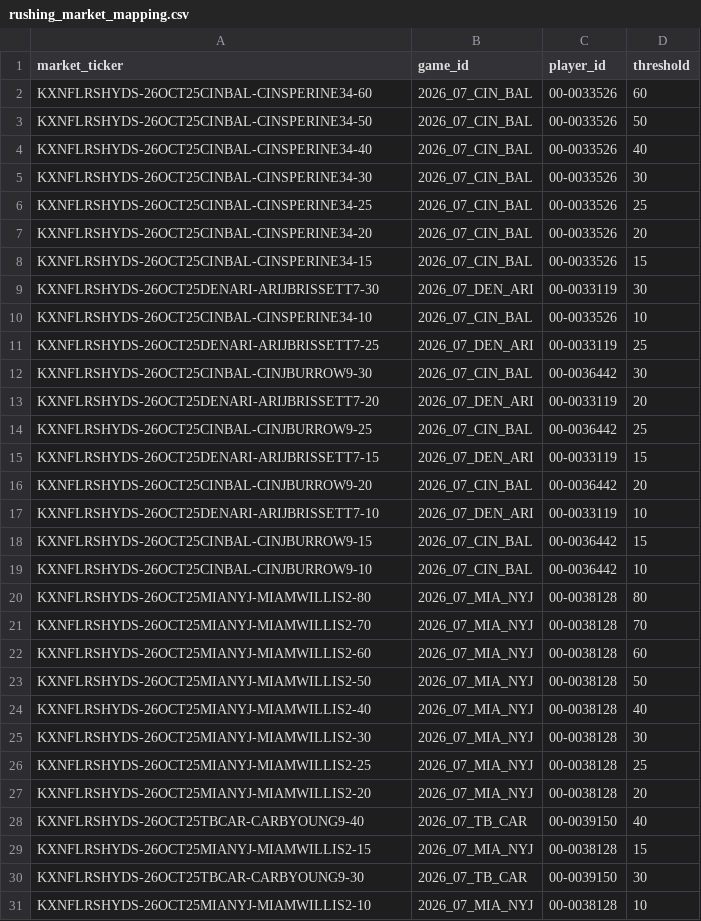
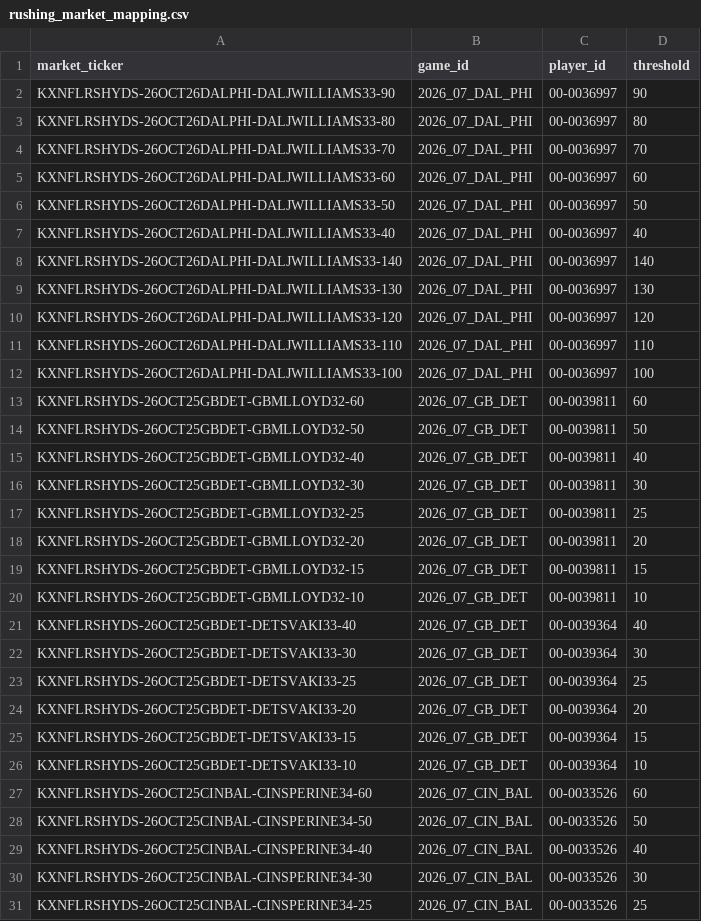
Before and after one commit to SaintSteven/Kalshi-trading-backend, a CSV file: research/nfl_prospective_paper_v001/data/rushing_market_mapping.csv, drawn as a sheet; only a part is shown; the shorter side is filled out with more unchanged rows; the diff names each change by its address in the sheet, - before the commit and + after, or states it on an @@ line.

```diff
--- a/research/nfl_prospective_paper_v001/data/rushing_market_mapping.csv
+++ b/research/nfl_prospective_paper_v001/data/rushing_market_mapping.csv
+row 2: KXNFLRSHYDS-26OCT26DALPHI-DALJWILLIAMS33-90 | 2026_07_DAL_PHI | 00-0036997 | 90
+row 3: KXNFLRSHYDS-26OCT26DALPHI-DALJWILLIAMS33-80 | 2026_07_DAL_PHI | 00-0036997 | 80
+row 4: KXNFLRSHYDS-26OCT26DALPHI-DALJWILLIAMS33-70 | 2026_07_DAL_PHI | 00-0036997 | 70
+row 5: KXNFLRSHYDS-26OCT26DALPHI-DALJWILLIAMS33-60 | 2026_07_DAL_PHI | 00-0036997 | 60
+row 6: KXNFLRSHYDS-26OCT26DALPHI-DALJWILLIAMS33-50 | 2026_07_DAL_PHI | 00-0036997 | 50
+row 7: KXNFLRSHYDS-26OCT26DALPHI-DALJWILLIAMS33-40 | 2026_07_DAL_PHI | 00-0036997 | 40
+row 8: KXNFLRSHYDS-26OCT26DALPHI-DALJWILLIAMS33-140 | 2026_07_DAL_PHI | 00-0036997 | 140
+row 9: KXNFLRSHYDS-26OCT26DALPHI-DALJWILLIAMS33-130 | 2026_07_DAL_PHI | 00-0036997 | 130
+row 10: KXNFLRSHYDS-26OCT26DALPHI-DALJWILLIAMS33-120 | 2026_07_DAL_PHI | 00-0036997 | 120
+row 11: KXNFLRSHYDS-26OCT26DALPHI-DALJWILLIAMS33-110 | 2026_07_DAL_PHI | 00-0036997 | 110
+row 12: KXNFLRSHYDS-26OCT26DALPHI-DALJWILLIAMS33-100 | 2026_07_DAL_PHI | 00-0036997 | 100
+row 13: KXNFLRSHYDS-26OCT25GBDET-GBMLLOYD32-60 | 2026_07_GB_DET | 00-0039811 | 60
+row 14: KXNFLRSHYDS-26OCT25GBDET-GBMLLOYD32-50 | 2026_07_GB_DET | 00-0039811 | 50
+row 15: KXNFLRSHYDS-26OCT25GBDET-GBMLLOYD32-40 | 2026_07_GB_DET | 00-0039811 | 40
+row 16: KXNFLRSHYDS-26OCT25GBDET-GBMLLOYD32-30 | 2026_07_GB_DET | 00-0039811 | 30
+row 17: KXNFLRSHYDS-26OCT25GBDET-GBMLLOYD32-25 | 2026_07_GB_DET | 00-0039811 | 25
+row 18: KXNFLRSHYDS-26OCT25GBDET-GBMLLOYD32-20 | 2026_07_GB_DET | 00-0039811 | 20
+row 19: KXNFLRSHYDS-26OCT25GBDET-GBMLLOYD32-15 | 2026_07_GB_DET | 00-0039811 | 15
+row 20: KXNFLRSHYDS-26OCT25GBDET-GBMLLOYD32-10 | 2026_07_GB_DET | 00-0039811 | 10
+row 21: KXNFLRSHYDS-26OCT25GBDET-DETSVAKI33-40 | 2026_07_GB_DET | 00-0039364 | 40
+row 22: KXNFLRSHYDS-26OCT25GBDET-DETSVAKI33-30 | 2026_07_GB_DET | 00-0039364 | 30
+row 23: KXNFLRSHYDS-26OCT25GBDET-DETSVAKI33-25 | 2026_07_GB_DET | 00-0039364 | 25
+row 24: KXNFLRSHYDS-26OCT25GBDET-DETSVAKI33-20 | 2026_07_GB_DET | 00-0039364 | 20
+row 25: KXNFLRSHYDS-26OCT25GBDET-DETSVAKI33-15 | 2026_07_GB_DET | 00-0039364 | 15
+row 26: KXNFLRSHYDS-26OCT25GBDET-DETSVAKI33-10 | 2026_07_GB_DET | 00-0039364 | 10
```
Also changed, not shown: research/nfl_prospective_paper_v001/data/collector_health.csv, 9 other files.
